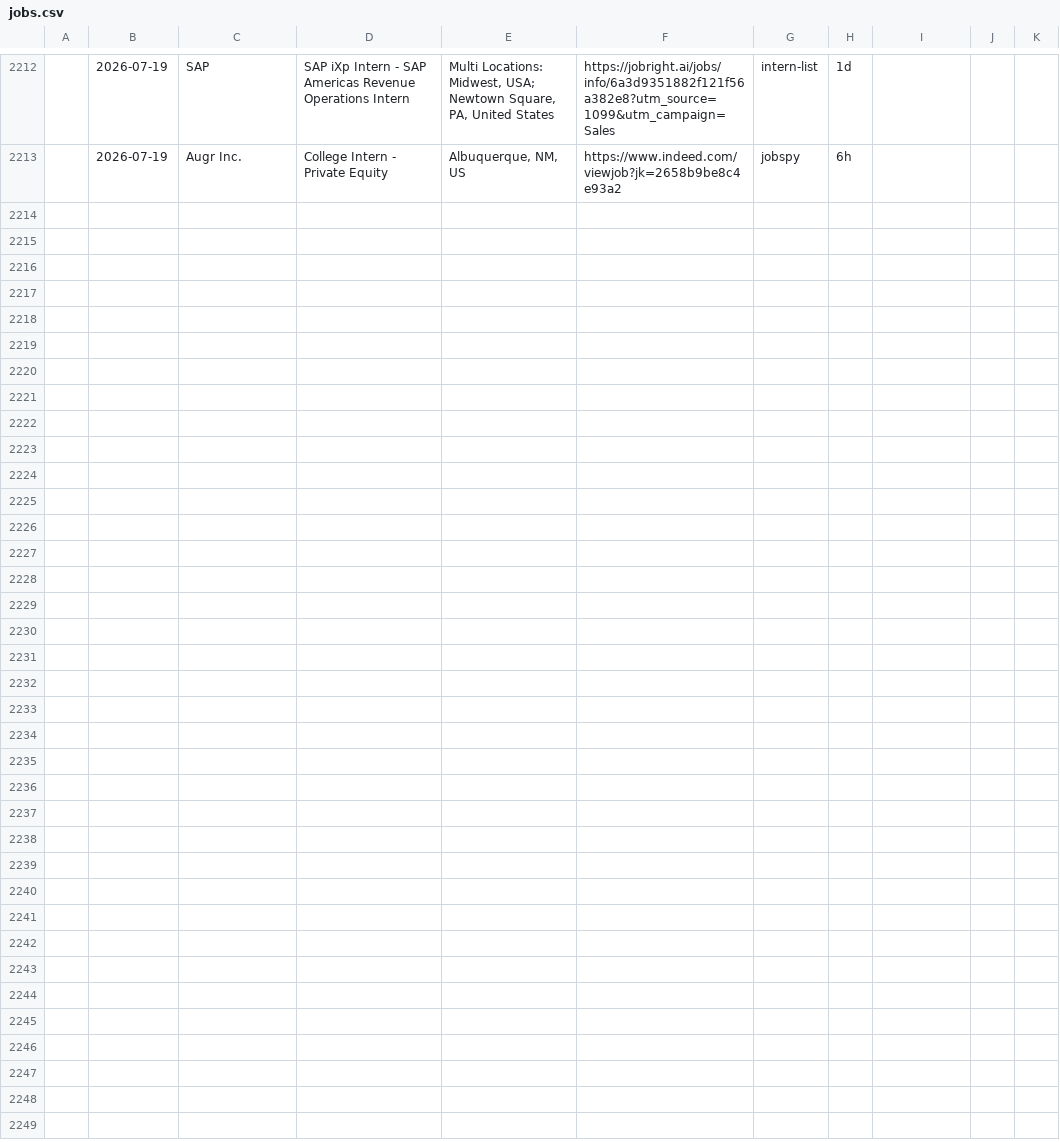
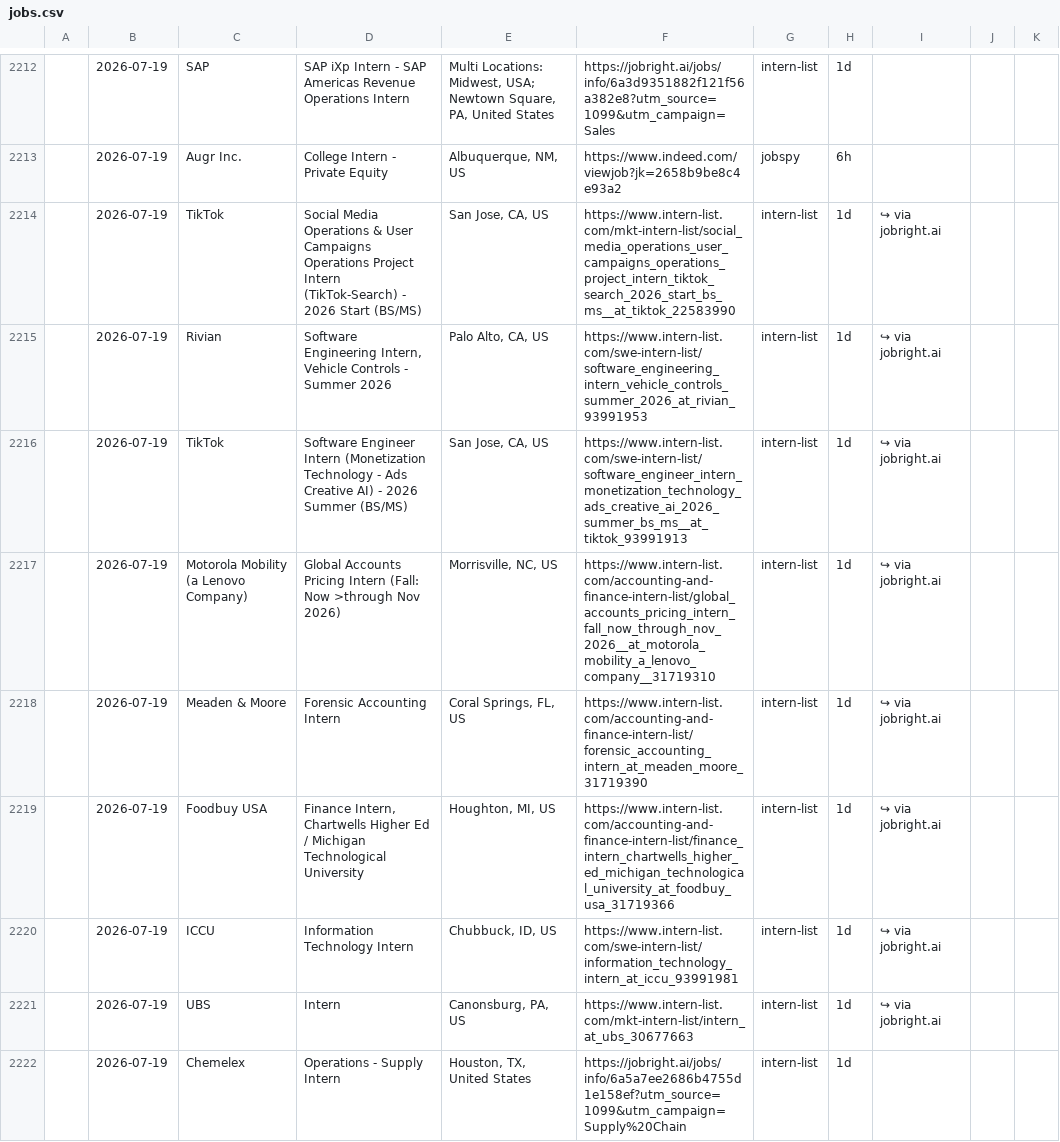
Before and after one commit to andrianthan/jobs-data, a CSV file: jobs.csv, drawn as a sheet; only a part is shown, gaps mark what is left out; the diff names each change by its address in the sheet, - before the commit and + after, or states it on an @@ line.

```diff
--- a/jobs.csv
+++ b/jobs.csv
+row 2214:  | 2026-07-19 | TikTok | Social Media Operations & User Campaigns Operations Project Intern (TikTok-Search) - 2026 Start (BS/MS) | San Jose, CA, US | https://www.intern-list.com/mkt-intern-list/social_media_operations_user_campaigns_operations_project_intern_tiktok_search_2026_start_bs_ms__at_tiktok_22583990 | intern-list | 1d | ↪ via jobright.ai
+row 2215:  | 2026-07-19 | Rivian | Software Engineering Intern, Vehicle Controls - Summer 2026 | Palo Alto, CA, US | https://www.intern-list.com/swe-intern-list/software_engineering_intern_vehicle_controls_summer_2026_at_rivian_93991953 | intern-list | 1d | ↪ via jobright.ai
+row 2216:  | 2026-07-19 | TikTok | Software Engineer Intern (Monetization Technology - Ads Creative AI) - 2026 Summer (BS/MS) | San Jose, CA, US | https://www.intern-list.com/swe-intern-list/software_engineer_intern_monetization_technology_ads_creative_ai_2026_summer_bs_ms__at_tiktok_93991913 | intern-list | 1d | ↪ via jobright.ai
+row 2217:  | 2026-07-19 | Motorola Mobility (a Lenovo Company) | Global Accounts Pricing Intern (Fall: Now >through Nov 2026) | Morrisville, NC, US | https://www.intern-list.com/accounting-and-finance-intern-list/global_accounts_pricing_intern_fall_now_through_nov_2026__at_motorola_mobility_a_lenovo_company__31719310 | intern-list | 1d | ↪ via jobright.ai
+row 2218:  | 2026-07-19 | Meaden & Moore | Forensic Accounting Intern | Coral Springs, FL, US | https://www.intern-list.com/accounting-and-finance-intern-list/forensic_accounting_intern_at_meaden_moore_31719390 | intern-list | 1d | ↪ via jobright.ai
+row 2219:  | 2026-07-19 | Foodbuy USA | Finance Intern, Chartwells Higher Ed / Michigan Technological University | Houghton, MI, US | https://www.intern-list.com/accounting-and-finance-intern-list/finance_intern_chartwells_higher_ed_michigan_technological_university_at_foodbuy_usa_31719366 | intern-list | 1d | ↪ via jobright.ai
+row 2220:  | 2026-07-19 | ICCU | Information Technology Intern | Chubbuck, ID, US | https://www.intern-list.com/swe-intern-list/information_technology_intern_at_iccu_93991981 | intern-list | 1d | ↪ via jobright.ai
+row 2221:  | 2026-07-19 | UBS | Intern | Canonsburg, PA, US | https://www.intern-list.com/mkt-intern-list/intern_at_ubs_30677663 | intern-list | 1d | ↪ via jobright.ai
+row 2222:  | 2026-07-19 | Chemelex | Operations - Supply Intern | Houston, TX, United States | https://jobright.ai/jobs/info/6a5a7ee2686b4755d1e158ef?utm_source=1099&utm_campaign=Supply%20Chain | intern-list | 1d
```
